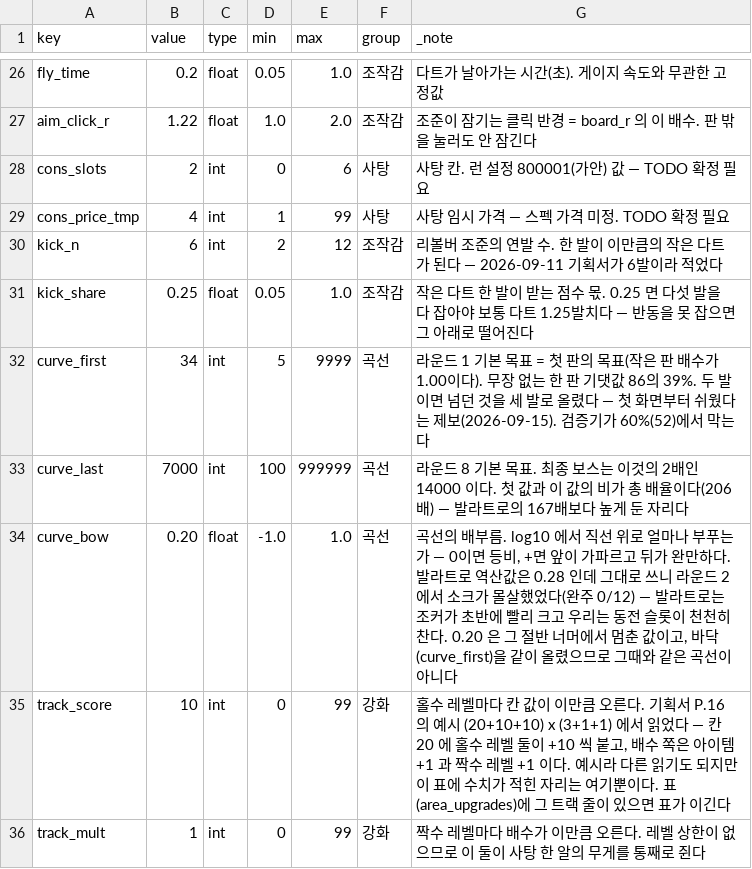
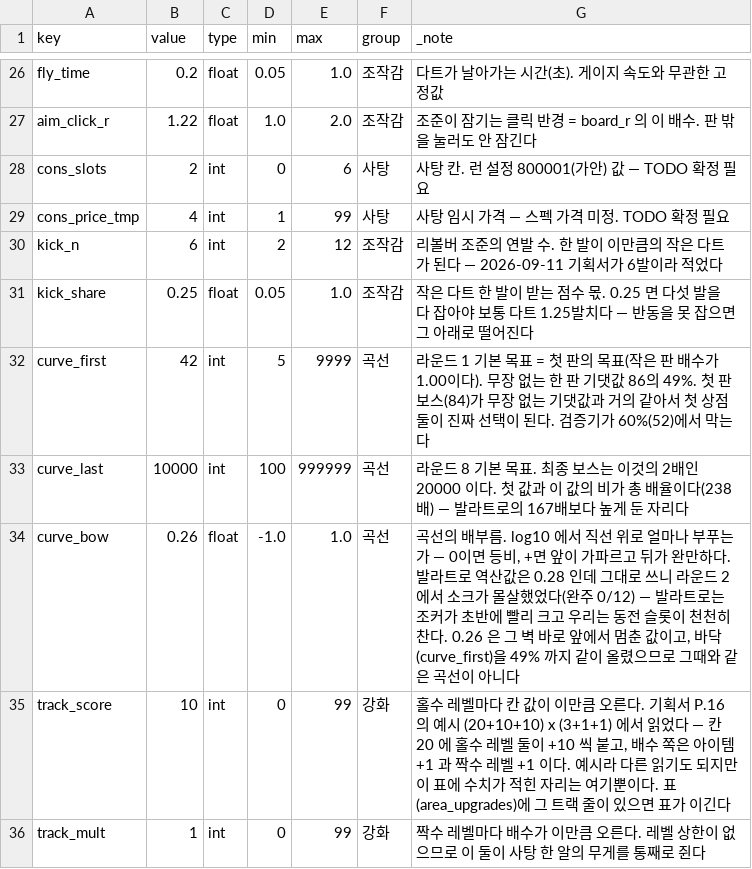
Before and after one commit to GGbong69/test-03, a CSV file: data/tuning.csv, drawn as a sheet; only a part is shown, gaps mark what is left out.

```diff
--- a/data/tuning.csv
+++ b/data/tuning.csv
@@ -31,5 +31,5 @@ kick_n,6,int,2,12,조작감,리볼버 조준의 연발 수. 한 발이 이만큼
 kick_share,0.25,float,0.05,1.0,조작감,작은 다트 한 발이 받는 점수 몫. 0.25 면 다섯 발을 다 잡아야 보통 다트 1.25발치다 — 반동을 못 잡으면 그 아래로 떨어진다
-curve_first,34,int,5,9999,곡선,라운드 1 기본 목표 = 첫 판의 목표(작은 판 배수가 1.00이다). 무장 없는 한 판 기댓값 86의 39%. 두 발이면 넘던 것을 세 발로 올렸다 — 첫 화면부터 쉬웠다는 제보(2026-09-15). 검증기가 60%(52)에서 막는다
-curve_last,7000,int,100,999999,곡선,라운드 8 기본 목표. 최종 보스는 이것의 2배인 14000 이다. 첫 값과 이 값의 비가 총 배율이다(206배) — 발라트로의 167배보다 높게 둔 자리다
-curve_bow,0.20,float,-1.0,1.0,곡선,"곡선의 배부름. log10 에서 직선 위로 얼마나 부푸는가 — 0이면 등비, +면 앞이 가파르고 뒤가 완만하다. 발라트로 역산값은 0.28 인데 그대로 쓰니 라운드 2 에서 소크가 몰살했었다(완주 0/12) — 발라트로는 조커가 초반에 빨리 크고 우리는 동전 슬롯이 천천히 찬다. 0.20 은 그 절반 너머에서 멈춘 값이고, 바닥(curve_first)을 같이 올렸으므로 그때와 같은 곡선이 아니다"
+curve_first,42,int,5,9999,곡선,라운드 1 기본 목표 = 첫 판의 목표(작은 판 배수가 1.00이다). 무장 없는 한 판 기댓값 86의 49%. 첫 판 보스(84)가 무장 없는 기댓값과 거의 같아서 첫 상점 둘이 진짜 선택이 된다. 검증기가 60%(52)에서 막는다
+curve_last,10000,int,100,999999,곡선,라운드 8 기본 목표. 최종 보스는 이것의 2배인 20000 이다. 첫 값과 이 값의 비가 총 배율이다(238배) — 발라트로의 167배보다 높게 둔 자리다
+curve_bow,0.26,float,-1.0,1.0,곡선,"곡선의 배부름. log10 에서 직선 위로 얼마나 부푸는가 — 0이면 등비, +면 앞이 가파르고 뒤가 완만하다. 발라트로 역산값은 0.28 인데 그대로 쓰니 라운드 2 에서 소크가 몰살했었다(완주 0/12) — 발라트로는 조커가 초반에 빨리 크고 우리는 동전 슬롯이 천천히 찬다. 0.26 은 그 벽 바로 앞에서 멈춘 값이고, 바닥(curve_first)을 49% 까지 같이 올렸으므로 그때와 같은 곡선이 아니다"
 track_score,10,int,0,99,강화,"홀수 레벨마다 칸 값이 이만큼 오른다. 기획서 P.16 의 예시 (20+10+10) x (3+1+1) 에서 읽었다 — 칸 20 에 홀수 레벨 둘이 +10 씩 붙고, 배수 쪽은 아이템 +1 과 짝수 레벨 +1 이다. 예시라 다른 읽기도 되지만 이 표에 수치가 적힌 자리는 여기뿐이다. 표(area_upgrades)에 그 트랙 줄이 있으면 표가 이긴다"
```
Also changed, not shown: data/rounds.csv.
